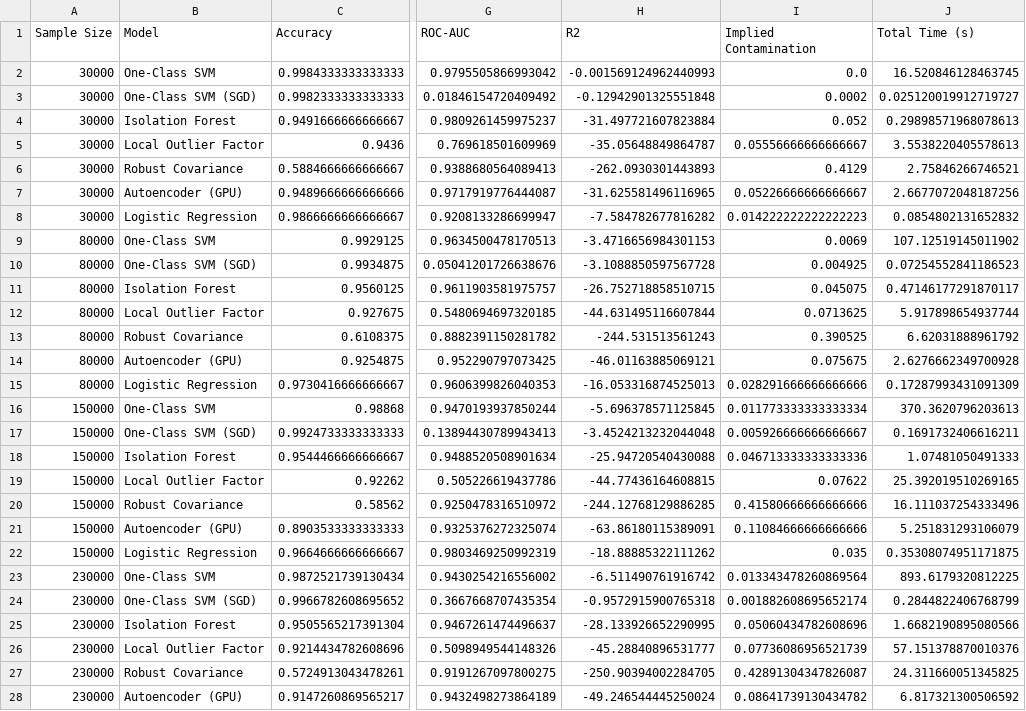
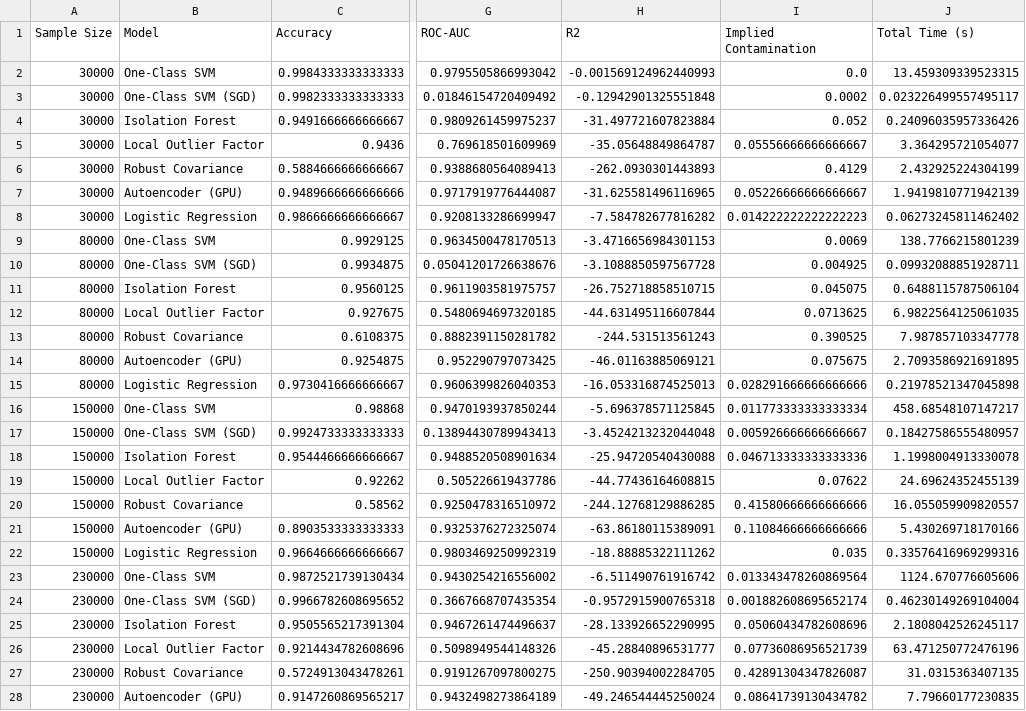
Before and after one commit to ian12-21/detekcija-anomalija, a CSV file: results/comparison/all_metrics.csv, drawn as a sheet; only a part is shown, gaps mark what is left out; the diff covers the shown part only; the diff names each change by its address in the sheet, - before the commit and + after, or states it on an @@ line.

Commit message:
new results from last run

```diff
--- a/results/comparison/all_metrics.csv
+++ b/results/comparison/all_metrics.csv
-J2 (Total Time (s)): 16.520846128463745
+J2 (Total Time (s)): 13.459309339523315
-J3 (Total Time (s)): 0.025120019912719727
+J3 (Total Time (s)): 0.023226499557495117
-J4 (Total Time (s)): 0.29898571968078613
+J4 (Total Time (s)): 0.24096035957336426
-J5 (Total Time (s)): 3.5538220405578613
+J5 (Total Time (s)): 3.364295721054077
-J6 (Total Time (s)): 2.75846266746521
+J6 (Total Time (s)): 2.432925224304199
-J7 (Total Time (s)): 2.6677072048187256
+J7 (Total Time (s)): 1.9419810771942139
-J8 (Total Time (s)): 0.0854802131652832
+J8 (Total Time (s)): 0.06273245811462402
-J9 (Total Time (s)): 107.12519145011902
+J9 (Total Time (s)): 138.7766215801239
-J10 (Total Time (s)): 0.07254552841186523
+J10 (Total Time (s)): 0.09932088851928711
-J11 (Total Time (s)): 0.47146177291870117
+J11 (Total Time (s)): 0.6488115787506104
-J12 (Total Time (s)): 5.917898654937744
+J12 (Total Time (s)): 6.9822564125061035
-J13 (Total Time (s)): 6.62031888961792
+J13 (Total Time (s)): 7.987857103347778
-J14 (Total Time (s)): 2.6276662349700928
+J14 (Total Time (s)): 2.7093586921691895
-J15 (Total Time (s)): 0.17287993431091309
+J15 (Total Time (s)): 0.21978521347045898
-J16 (Total Time (s)): 370.3620796203613
+J16 (Total Time (s)): 458.68548107147217
-J17 (Total Time (s)): 0.1691732406616211
+J17 (Total Time (s)): 0.18427586555480957
-J18 (Total Time (s)): 1.07481050491333
+J18 (Total Time (s)): 1.1998004913330078
-J19 (Total Time (s)): 25.392019510269165
+J19 (Total Time (s)): 24.69624352455139
-J20 (Total Time (s)): 16.111037254333496
+J20 (Total Time (s)): 16.055059909820557
-J21 (Total Time (s)): 5.251831293106079
+J21 (Total Time (s)): 5.430269718170166
-J22 (Total Time (s)): 0.35308074951171875
+J22 (Total Time (s)): 0.33576416969299316
-J23 (Total Time (s)): 893.6179320812225
+J23 (Total Time (s)): 1124.670776605606
-J24 (Total Time (s)): 0.2844822406768799
+J24 (Total Time (s)): 0.46230149269104004
-J25 (Total Time (s)): 1.6682190895080566
+J25 (Total Time (s)): 2.1808042526245117
-J26 (Total Time (s)): 57.151378870010376
+J26 (Total Time (s)): 63.471250772476196
-J27 (Total Time (s)): 24.311660051345825
+J27 (Total Time (s)): 31.0315363407135
-J28 (Total Time (s)): 6.817321300506592
+J28 (Total Time (s)): 7.79660177230835
```
Also changed, not shown: 1 edited cell elsewhere in this file, results/150k/timing.csv, results/230k/timing.csv, 12 other files.
